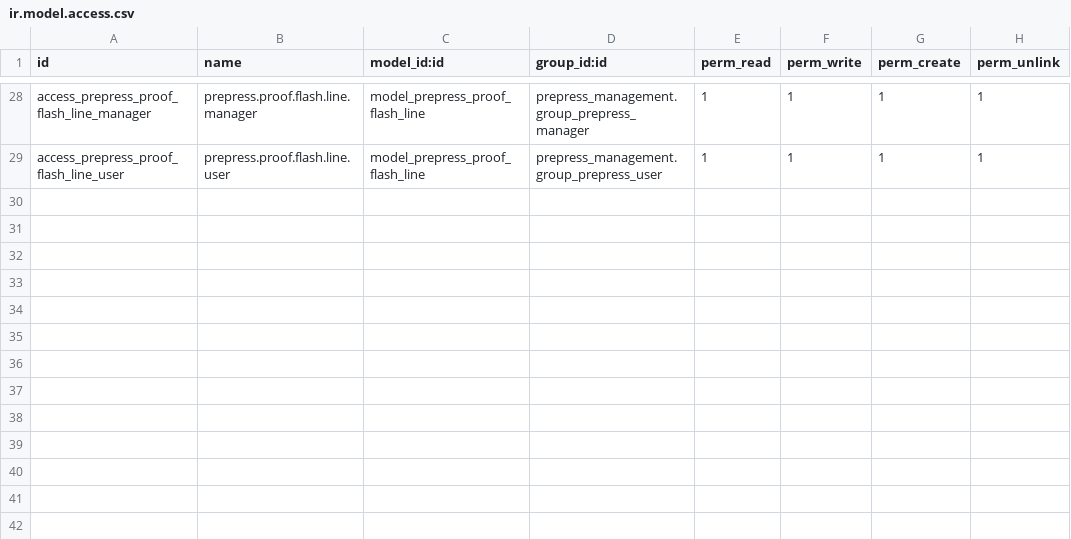
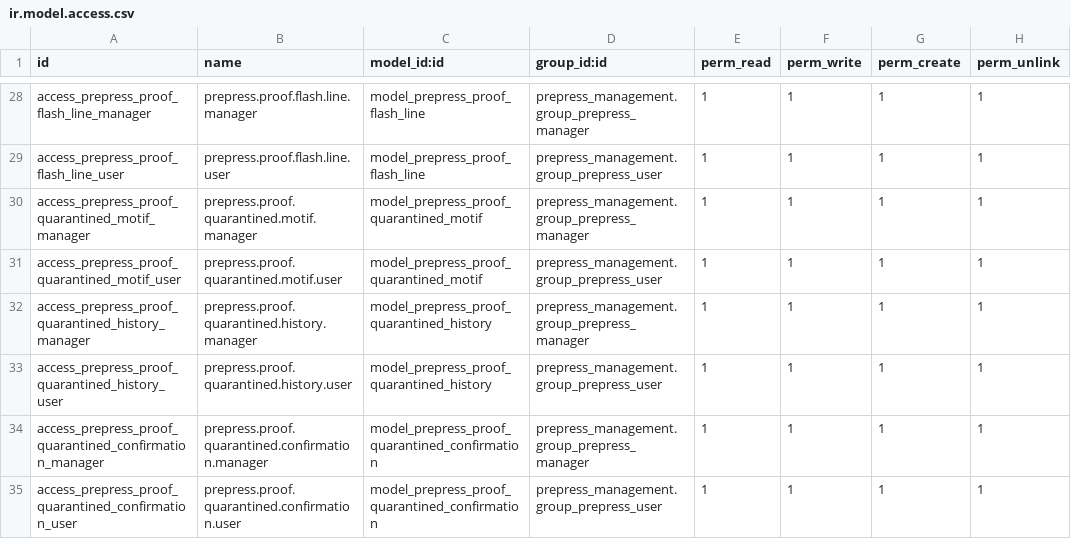
Before and after one commit to softintegration/prepress_management, a CSV file: security/ir.model.access.csv, drawn as a sheet; only a part is shown, gaps mark what is left out.

Commit message:
Prepress Proof:Add Quarantine history

```diff
--- a/security/ir.model.access.csv
+++ b/security/ir.model.access.csv
@@ -29 +29,7 @@ access_prepress_proof_flash_line_manager,prepress.proof.flash.line.manager,model
 access_prepress_proof_flash_line_user,prepress.proof.flash.line.user,model_prepress_proof_flash_line,prepress_management.group_prepress_user,1,1,1,1
+access_prepress_proof_quarantined_motif_manager,prepress.proof.quarantined.motif.manager,model_prepress_proof_quarantined_motif,prepress_management.group_prepress_manager,1,1,1,1
+access_prepress_proof_quarantined_motif_user,prepress.proof.quarantined.motif.user,model_prepress_proof_quarantined_motif,prepress_management.group_prepress_user,1,1,1,1
+access_prepress_proof_quarantined_history_manager,prepress.proof.quarantined.history.manager,model_prepress_proof_quarantined_history,prepress_management.group_prepress_manager,1,1,1,1
+access_prepress_proof_quarantined_history_user,prepress.proof.quarantined.history.user,model_prepress_proof_quarantined_history,prepress_management.group_prepress_user,1,1,1,1
+access_prepress_proof_quarantined_confirmation_manager,prepress.proof.quarantined.confirmation.manager,model_prepress_proof_quarantined_confirmation,prepress_management.group_prepress_manager,1,1,1,1
+access_prepress_proof_quarantined_confirmation_user,prepress.proof.quarantined.confirmation.user,model_prepress_proof_quarantined_confirmation,prepress_management.group_prepress_user,1,1,1,1
```
Also changed, not shown: 8 other files.
